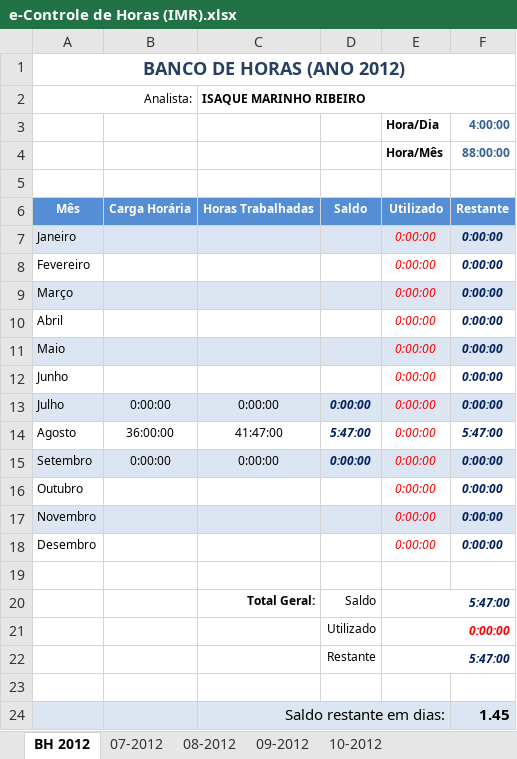
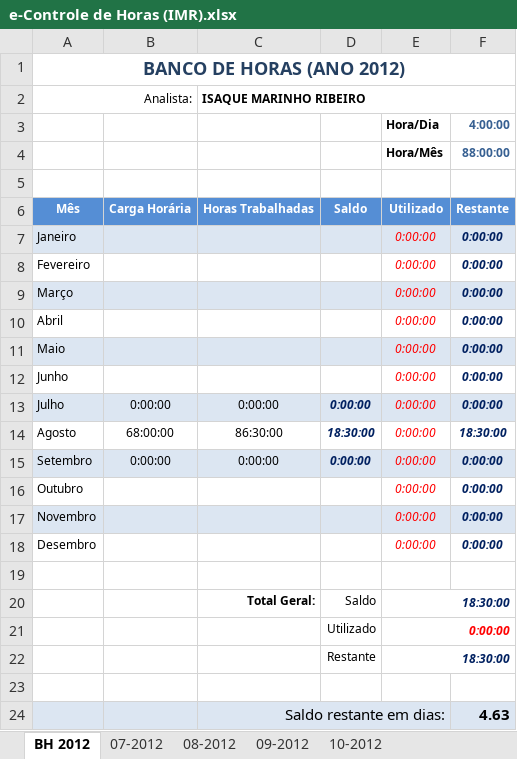
Before and after one commit to renato13/my-files-isaque-programmer, an Excel workbook: e-Controle de Horas (IMR).xlsx, sheet BH 2012, drawn as a sheet; values as stored, in another font and other column widths than the file's, no borders; the diff names each change by its address in the sheet, - before the commit and + after, or states it on an @@ line.

```diff
--- a/e-Controle de Horas (IMR).xlsx (sheet BH 2012)
+++ b/e-Controle de Horas (IMR).xlsx (sheet BH 2012)
-B14: 36:00:00
+B14: 68:00:00
-C14 (ISAQUE MARINHO RIBEIRO): 41:47:00
+C14 (ISAQUE MARINHO RIBEIRO): 86:30:00
-D14: 5:47:00
+D14: 18:30:00
-F14: 5:47:00
+F14: 18:30:00
-E20: 5:47:00
+E20: 18:30:00
-E22: 5:47:00
+E22: 18:30:00
-F24: 1.45
+F24: 4.63
```
Also changed, not shown: sheet 08-2012, sheet 09-2012, sheet 10-2012.
